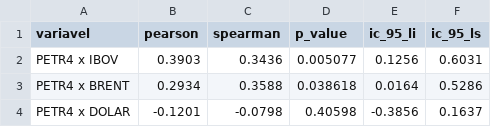
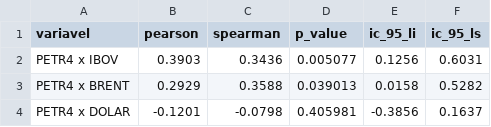
Before and after one commit to Luiz-Silva19/correlacaoRegressao, a CSV file: output/tabelas/tabela_correlacoes.csv, drawn as a sheet.

```diff
--- a/output/tabelas/tabela_correlacoes.csv
+++ b/output/tabelas/tabela_correlacoes.csv
@@ -2,3 +2,3 @@
 "PETR4 x IBOV",0.3903,0.3436,0.005077,0.1256,0.6031
-"PETR4 x BRENT",0.2934,0.3588,0.038618,0.0164,0.5286
-"PETR4 x DOLAR",-0.1201,-0.0798,0.40598,-0.3856,0.1637
+"PETR4 x BRENT",0.2929,0.3588,0.039013,0.0158,0.5282
+"PETR4 x DOLAR",-0.1201,-0.0798,0.405981,-0.3856,0.1637
```
Also changed, not shown: data/dados_mercado.csv, data/dados_tratados.csv, 13 other files.
